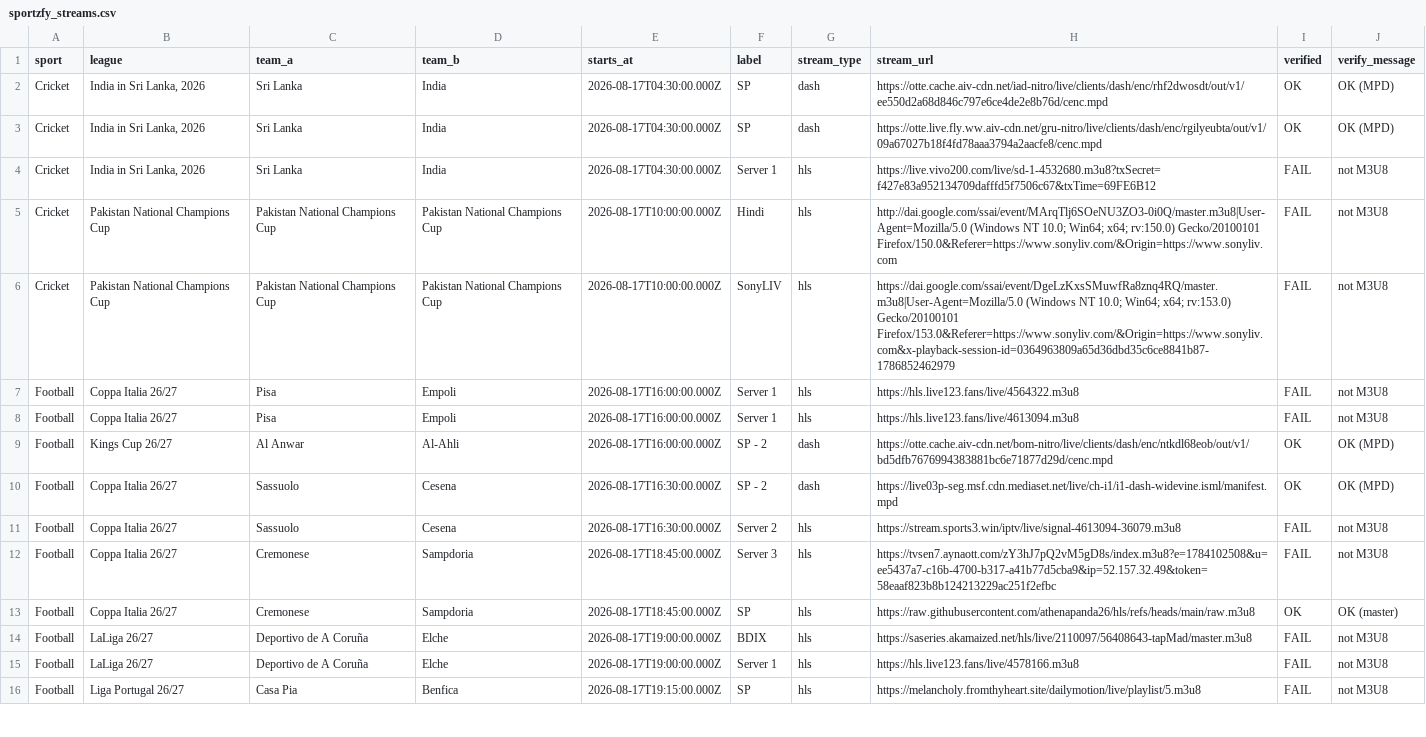
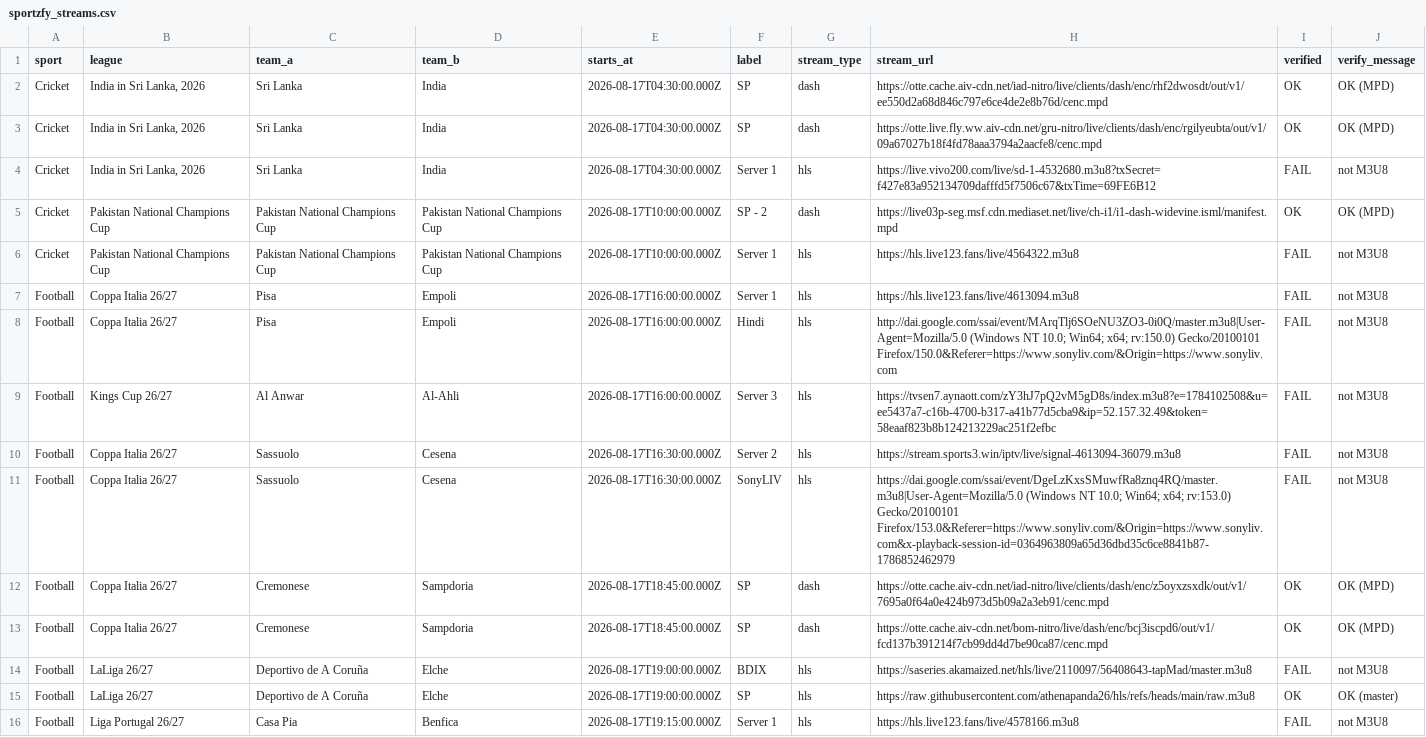
Before and after one commit to khadembd/sportzfy-playlist, a CSV file: output/sportzfy_streams.csv, drawn as a sheet; only a part is shown; the diff covers the shown part only.

```diff
--- a/output/sportzfy_streams.csv
+++ b/output/sportzfy_streams.csv
@@ -4,13 +4,13 @@ sport,league,team_a,team_b,starts_at,label,stream_type,stream_url,verified,verif
 "Cricket","India in Sri Lanka, 2026","Sri Lanka","India","2026-08-17T04:30:00.000Z","Server 1","hls","https://live.vivo200.com/live/sd-1-4532680.m3u8?txSecret=f427e83a952134709dafffd5f7506c67&txTime=69FE6B12","FAIL","not M3U8"
-"Cricket","Pakistan National Champions Cup","Pakistan National Champions Cup","Pakistan National Champions Cup","2026-08-17T10:00:00.000Z","Hindi","hls","http://dai.google.com/ssai/event/MArqTlj6SOeNU3ZO3-0i0Q/master.m3u8|User-Agent=Mozilla/5.0 (Windows NT 10.0; Win64; x64; rv:150.0) Gecko/20100101 Firefox/150.0&Referer=https://www.sonyliv.com/&Origin=https://www.sonyliv.com","FAIL","not M3U8"
-"Cricket","Pakistan National Champions Cup","Pakistan National Champions Cup","Pakistan National Champions Cup","2026-08-17T10:00:00.000Z","SonyLIV","hls","https://dai.google.com/ssai/event/DgeLzKxsSMuwfRa8znq4RQ/master.m3u8|User-Agent=Mozilla/5.0 (Windows NT 10.0; Win64; x64; rv:153.0) Gecko/20100101 Firefox/153.0&Referer=https://www.sonyliv.com/&Origin=https://www.sonyliv.com&x-playback-session-id=0364963809a65d36dbd35c6ce8841b87-1786852462979","FAIL","not M3U8"
-"Football","Coppa Italia 26/27","Pisa","Empoli","2026-08-17T16:00:00.000Z","Server 1","hls","https://hls.live123.fans/live/4564322.m3u8","FAIL","not M3U8"
+"Cricket","Pakistan National Champions Cup","Pakistan National Champions Cup","Pakistan National Champions Cup","2026-08-17T10:00:00.000Z","SP - 2","dash","https://live03p-seg.msf.cdn.mediaset.net/live/ch-i1/i1-dash-widevine.isml/manifest.mpd","OK","OK (MPD)"
+"Cricket","Pakistan National Champions Cup","Pakistan National Champions Cup","Pakistan National Champions Cup","2026-08-17T10:00:00.000Z","Server 1","hls","https://hls.live123.fans/live/4564322.m3u8","FAIL","not M3U8"
 "Football","Coppa Italia 26/27","Pisa","Empoli","2026-08-17T16:00:00.000Z","Server 1","hls","https://hls.live123.fans/live/4613094.m3u8","FAIL","not M3U8"
-"Football","Kings Cup 26/27","Al Anwar","Al-Ahli","2026-08-17T16:00:00.000Z","SP - 2","dash","https://otte.cache.aiv-cdn.net/bom-nitro/live/clients/dash/enc/ntkdl68eob/out/v1/bd5dfb7676994383881bc6e71877d29d/cenc.mpd","OK","OK (MPD)"
-"Football","Coppa Italia 26/27","Sassuolo","Cesena","2026-08-17T16:30:00.000Z","SP - 2","dash","https://live03p-seg.msf.cdn.mediaset.net/live/ch-i1/i1-dash-widevine.isml/manifest.mpd","OK","OK (MPD)"
+"Football","Coppa Italia 26/27","Pisa","Empoli","2026-08-17T16:00:00.000Z","Hindi","hls","http://dai.google.com/ssai/event/MArqTlj6SOeNU3ZO3-0i0Q/master.m3u8|User-Agent=Mozilla/5.0 (Windows NT 10.0; Win64; x64; rv:150.0) Gecko/20100101 Firefox/150.0&Referer=https://www.sonyliv.com/&Origin=https://www.sonyliv.com","FAIL","not M3U8"
+"Football","Kings Cup 26/27","Al Anwar","Al-Ahli","2026-08-17T16:00:00.000Z","Server 3","hls","https://tvsen7.aynaott.com/zY3hJ7pQ2vM5gD8s/index.m3u8?e=1784102508&u=ee5437a7-c16b-4700-b317-a41b77d5cba9&ip=52.157.32.49&token=58eaaf823b8b124213229ac251f2efbc","FAIL","not M3U8"
 "Football","Coppa Italia 26/27","Sassuolo","Cesena","2026-08-17T16:30:00.000Z","Server 2","hls","https://stream.sports3.win/iptv/live/signal-4613094-36079.m3u8","FAIL","not M3U8"
-"Football","Coppa Italia 26/27","Cremonese","Sampdoria","2026-08-17T18:45:00.000Z","Server 3","hls","https://tvsen7.aynaott.com/zY3hJ7pQ2vM5gD8s/index.m3u8?e=1784102508&u=ee5437a7-c16b-4700-b317-a41b77d5cba9&ip=52.157.32.49&token=58eaaf823b8b124213229ac251f2efbc","FAIL","not M3U8"
-"Football","Coppa Italia 26/27","Cremonese","Sampdoria","2026-08-17T18:45:00.000Z","SP","hls","https://raw.githubusercontent.com/athenapanda26/hls/refs/heads/main/raw.m3u8","OK","OK (master)"
+"Football","Coppa Italia 26/27","Sassuolo","Cesena","2026-08-17T16:30:00.000Z","SonyLIV","hls","https://dai.google.com/ssai/event/DgeLzKxsSMuwfRa8znq4RQ/master.m3u8|User-Agent=Mozilla/5.0 (Windows NT 10.0; Win64; x64; rv:153.0) Gecko/20100101 Firefox/153.0&Referer=https://www.sonyliv.com/&Origin=https://www.sonyliv.com&x-playback-session-id=0364963809a65d36dbd35c6ce8841b87-1786852462979","FAIL","not M3U8"
+"Football","Coppa Italia 26/27","Cremonese","Sampdoria","2026-08-17T18:45:00.000Z","SP","dash","https://otte.cache.aiv-cdn.net/iad-nitro/live/clients/dash/enc/z5oyxzsxdk/out/v1/7695a0f64a0e424b973d5b09a2a3eb91/cenc.mpd","OK","OK (MPD)"
+"Football","Coppa Italia 26/27","Cremonese","Sampdoria","2026-08-17T18:45:00.000Z","SP","dash","https://otte.cache.aiv-cdn.net/bom-nitro/live/dash/enc/bcj3iscpd6/out/v1/fcd137b391214f7cb99dd4d7be90ca87/cenc.mpd","OK","OK (MPD)"
 "Football","LaLiga 26/27","Deportivo de A Coruña","Elche","2026-08-17T19:00:00.000Z","BDIX","hls","https://saseries.akamaized.net/hls/live/2110097/56408643-tapMad/master.m3u8","FAIL","not M3U8"
-"Football","LaLiga 26/27","Deportivo de A Coruña","Elche","2026-08-17T19:00:00.000Z","Server 1","hls","https://hls.live123.fans/live/4578166.m3u8","FAIL","not M3U8"
-"Football","Liga Portugal 26/27","Casa Pia","Benfica","2026-08-17T19:15:00.000Z","SP","hls","https://melancholy.fromthyheart.site/dailymotion/live/playlist/5.m3u8","FAIL","not M3U8"
+"Football","LaLiga 26/27","Deportivo de A Coruña","Elche","2026-08-17T19:00:00.000Z","SP","hls","https://raw.githubusercontent.com/athenapanda26/hls/refs/heads/main/raw.m3u8","OK","OK (master)"
+"Football","Liga Portugal 26/27","Casa Pia","Benfica","2026-08-17T19:15:00.000Z","Server 1","hls","https://hls.live123.fans/live/4578166.m3u8","FAIL","not M3U8"
```
Also changed, not shown: 1 added row, 1 removed row and 45 edited cells elsewhere in this file, 9 other files.
